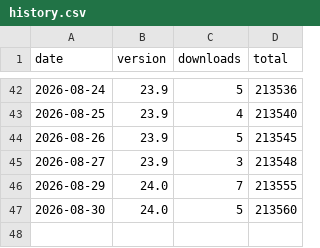
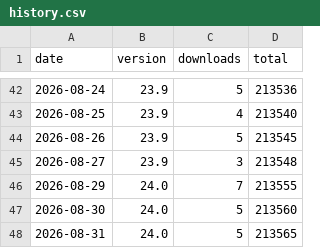
Before and after one commit to bph/distribute-nightly, a CSV file: badge/history.csv, drawn as a sheet; only a part is shown, gaps mark what is left out.

Commit message:
ledger: +5 downloads

```diff
--- a/badge/history.csv
+++ b/badge/history.csv
@@ -47 +47,2 @@ date,version,downloads,total
 2026-08-30,24.0,5,213560
+2026-08-31,24.0,5,213565
```
Also changed, not shown: 1 other file.
